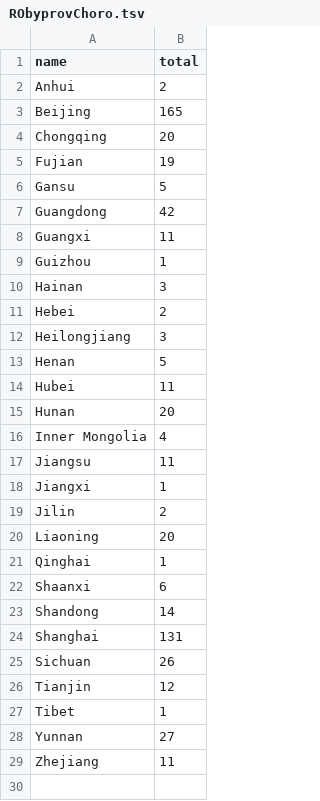
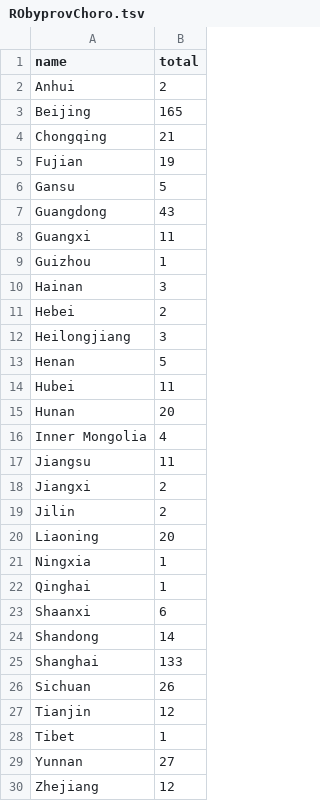
Before and after one commit to jessicachinafile/jessicachinafile.github.io, a TSV file: monthly/RObyprovChoro.tsv, drawn as a sheet.

```diff
--- a/monthly/RObyprovChoro.tsv
+++ b/monthly/RObyprovChoro.tsv
@@ -3,6 +3,6 @@ Anhui	2
 Beijing	165
-Chongqing	20
+Chongqing	21
 Fujian	19
 Gansu	5
-Guangdong	42
+Guangdong	43
 Guangxi	11
@@ -17,5 +17,6 @@ Inner Mongolia	4
 Jiangsu	11
-Jiangxi	1
+Jiangxi	2
 Jilin	2
 Liaoning	20
+Ningxia	1
 Qinghai	1
@@ -23,3 +24,3 @@ Shaanxi	6
 Shandong	14
-Shanghai	131
+Shanghai	133
 Sichuan	26
@@ -28,2 +29,2 @@ Tibet	1
 Yunnan	27
-Zhejiang	11
+Zhejiang	12
```
Also changed, not shown: monthly/ROprov.tsv, monthly/ROregdate.tsv, 13 other files.
